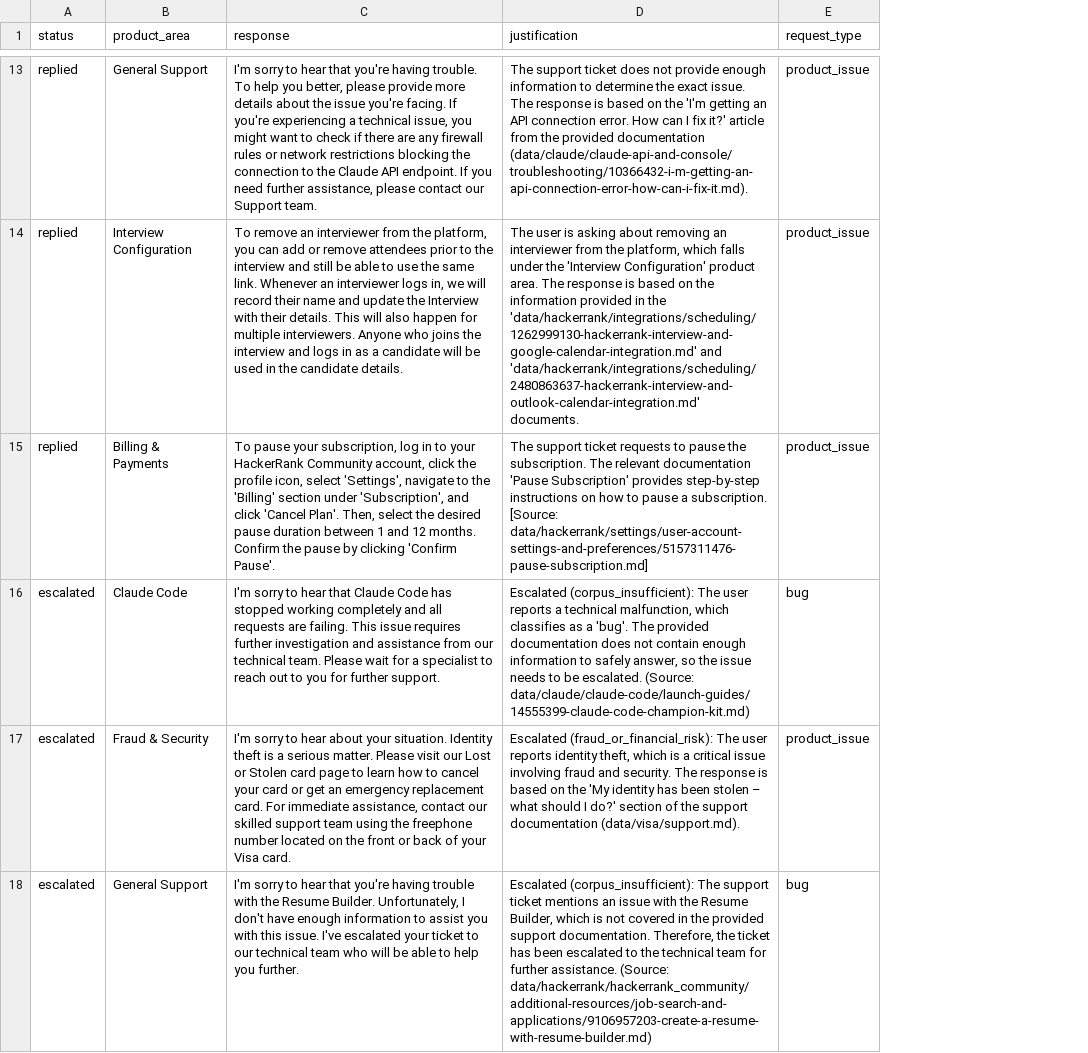
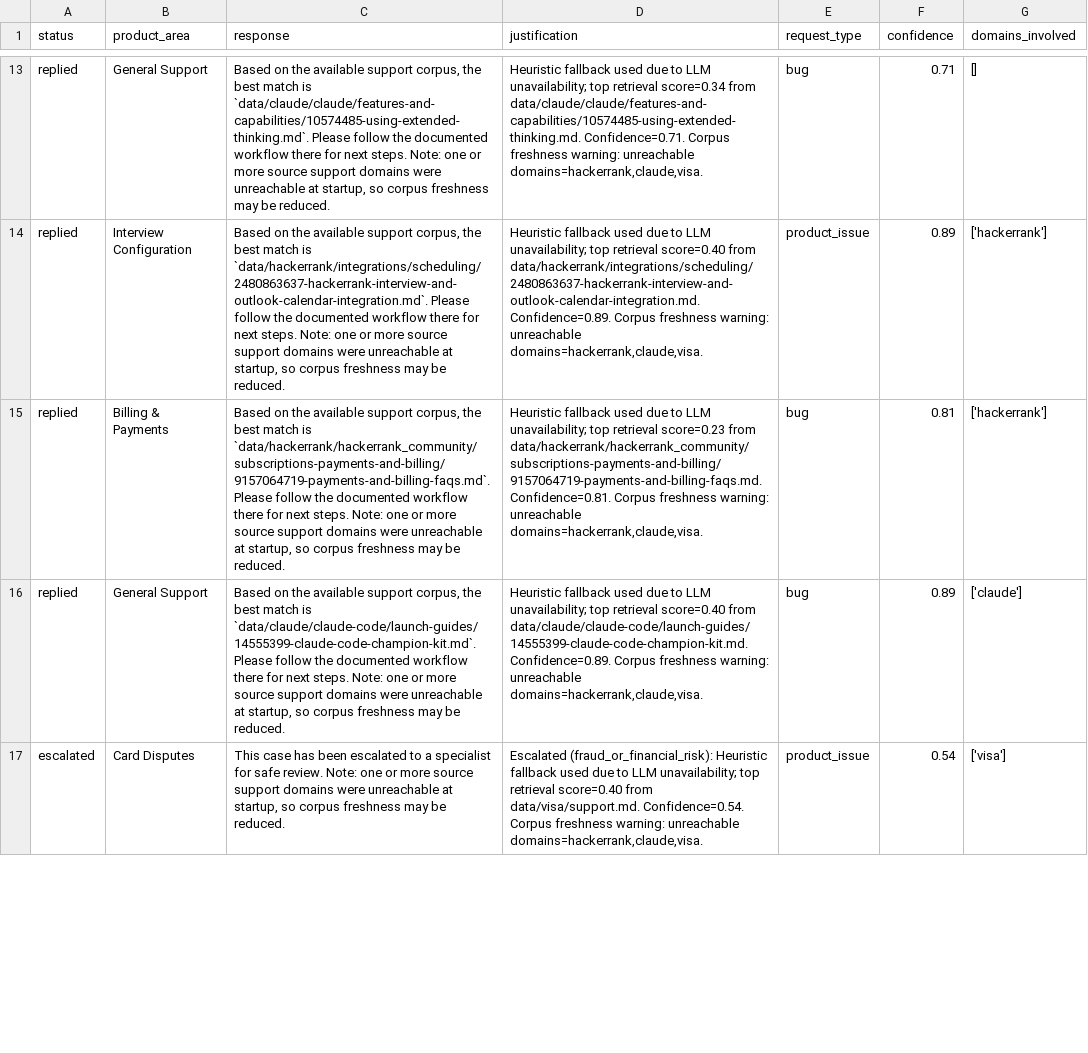
Before and after one commit to ssmadhavan006/hackerrank-orchestrate-may26, a CSV file: support_tickets/output.csv, drawn as a sheet; only a part is shown, gaps mark what is left out; removed rows and columns are numbered as before the commit, all else as after; the diff covers the shown part only; the diff names each change by its address in the sheet, - before the commit and + after, or states it on an @@ line.

Commit message:
Regenerate ticket outputs and runtime audit logs after threshold tuning

```diff
--- a/support_tickets/output.csv
+++ b/support_tickets/output.csv
+column F (confidence), rows 13-15: 0.71 | 0.89 | 0.81; row 17: 0.54
+column G (domains_involved), rows 13-15: [] | ['hackerrank'] | ['hackerrank']; row 17: ['visa']
-C13 (response): I'm sorry to hear that you're having trouble. To help you better, please provide more details about the issue you're facing. If you're experiencing a technical issue, you might want to check if there are any firewall rules or network restrictions blocking the connection to the Claude API endpoint. If you need further assistance, please contact our Support team.
+C13 (response): Based on the available support corpus, the best match is `data/claude/claude/features-and-capabilities/10574485-using-extended-thinking.md`. Please follow the documented workflow there for next steps. Note: one or more source support domains were unreachable at startup, so corpus freshness may be reduced.
-D13 (justification): The support ticket does not provide enough information to determine the exact issue. The response is based on the 'I'm getting an API connection error. How can I fix it?' article from the provided documentation (data/claude/claude-api-and-console/troubleshooting/10366432-i-m-getting-an-api-connection-error-how-can-i-fix-it.md).
+D13 (justification): Heuristic fallback used due to LLM unavailability; top retrieval score=0.34 from data/claude/claude/features-and-capabilities/10574485-using-extended-thinking.md. Confidence=0.71. Corpus freshness warning: unreachable domains=hackerrank,claude,visa.
-E13 (request_type): product_issue
+E13 (request_type): bug
-C14 (response): To remove an interviewer from the platform, you can add or remove attendees prior to the interview and still be able to use the same link. Whenever an interviewer logs in, we will record their name and update the Interview with their details. This will also happen for multiple interviewers. Anyone who joins the interview and logs in as a candidate will be used in the candidate details.
+C14 (response): Based on the available support corpus, the best match is `data/hackerrank/integrations/scheduling/2480863637-hackerrank-interview-and-outlook-calendar-integration.md`. Please follow the documented workflow there for next steps. Note: one or more source support domains were unreachable at startup, so corpus freshness may be reduced.
-D14 (justification): The user is asking about removing an interviewer from the platform, which falls under the 'Interview Configuration' product area. The response is based on the information provided in the 'data/hackerrank/integrations/scheduling/1262999130-hackerrank-interview-and-google-calendar-integration.md' and 'data/hackerrank/integrations/scheduling/2480863637-hackerrank-interview-and-outlook-calendar-integration.md' documents.
+D14 (justification): Heuristic fallback used due to LLM unavailability; top retrieval score=0.40 from data/hackerrank/integrations/scheduling/2480863637-hackerrank-interview-and-outlook-calendar-integration.md. Confidence=0.89. Corpus freshness warning: unreachable domains=hackerrank,claude,visa.
-C15 (response): To pause your subscription, log in to your HackerRank Community account, click the profile icon, select 'Settings', navigate to the 'Billing' section under 'Subscription', and click 'Cancel Plan'. Then, select the desired pause duration between 1 and 12 months. Confirm the pause by clicking 'Confirm Pause'.
+C15 (response): Based on the available support corpus, the best match is `data/hackerrank/hackerrank_community/subscriptions-payments-and-billing/9157064719-payments-and-billing-faqs.md`. Please follow the documented workflow there for next steps. Note: one or more source support domains were unreachable at startup, so corpus freshness may be reduced.
-D15 (justification): The support ticket requests to pause the subscription. The relevant documentation 'Pause Subscription' provides step-by-step instructions on how to pause a subscription. [Source: data/hackerrank/settings/user-account-settings-and-preferences/5157311476-pause-subscription.md]
+D15 (justification): Heuristic fallback used due to LLM unavailability; top retrieval score=0.23 from data/hackerrank/hackerrank_community/subscriptions-payments-and-billing/9157064719-payments-and-billing-faqs.md. Confidence=0.81. Corpus freshness warning: unreachable domains=hackerrank,claude,visa.
-E15 (request_type): product_issue
+E15 (request_type): bug
-row 16: escalated | Claude Code | I'm sorry to hear that Claude Code has stopped working completely and all requests are failing. This issue requires further investigation and assistance from our technical team. Please wait for a specialist to reach out to you for further support. | Escalated (corpus_insufficient): The user reports a technical malfunction, which classifies as a 'bug'. The provided documentation does not contain enough information to safely answer, so the issue needs to be escalated. (Source: data/claude/claude-code/launch-guides/14555399-claude-code-champion-kit.md) | bug
+row 16: replied | General Support | Based on the available support corpus, the best match is `data/claude/claude-code/launch-guides/14555399-claude-code-champion-kit.md`. Please follow the documented workflow there for next steps. Note: one or more source support domains were unreachable at startup, so corpus freshness may be reduced. | Heuristic fallback used due to LLM unavailability; top retrieval score=0.40 from data/claude/claude-code/launch-guides/14555399-claude-code-champion-kit.md. Confidence=0.89. Corpus freshness warning: unreachable domains=hackerrank,claude,visa. | bug | 0.89 | ['claude']
-B17 (product_area): Fraud & Security
+B17 (product_area): Card Disputes
-C17 (response): I'm sorry to hear about your situation. Identity theft is a serious matter. Please visit our Lost or Stolen card page to learn how to cancel your card or get an emergency replacement card. For immediate assistance, contact our skilled support team using the freephone number located on the front or back of your Visa card.
+C17 (response): This case has been escalated to a specialist for safe review. Note: one or more source support domains were unreachable at startup, so corpus freshness may be reduced.
-D17 (justification): Escalated (fraud_or_financial_risk): The user reports identity theft, which is a critical issue involving fraud and security. The response is based on the 'My identity has been stolen – what should I do?' section of the support documentation (data/visa/support.md).
+D17 (justification): Escalated (fraud_or_financial_risk): Heuristic fallback used due to LLM unavailability; top retrieval score=0.40 from data/visa/support.md. Confidence=0.54. Corpus freshness warning: unreachable domains=hackerrank,claude,visa.
-row 18: escalated | General Support | I'm sorry to hear that you're having trouble with the Resume Builder. Unfortunately, I don't have enough information to assist you with this issue. I've escalated your ticket to our technical team who will be able to help you further. | Escalated (corpus_insufficient): The support ticket mentions an issue with the Resume Builder, which is not covered in the provided support documentation. Therefore, the ticket has been escalated to the technical team for further assistance. (Source: data/hackerrank/hackerrank_community/additional-resources/job-search-and-applications/9106957203-create-a-resume-with-resume-builder.md) | bug
```
Also changed, not shown: 4 added rows, 3 removed rows and 55 edited cells elsewhere in this file, 3 other files.
